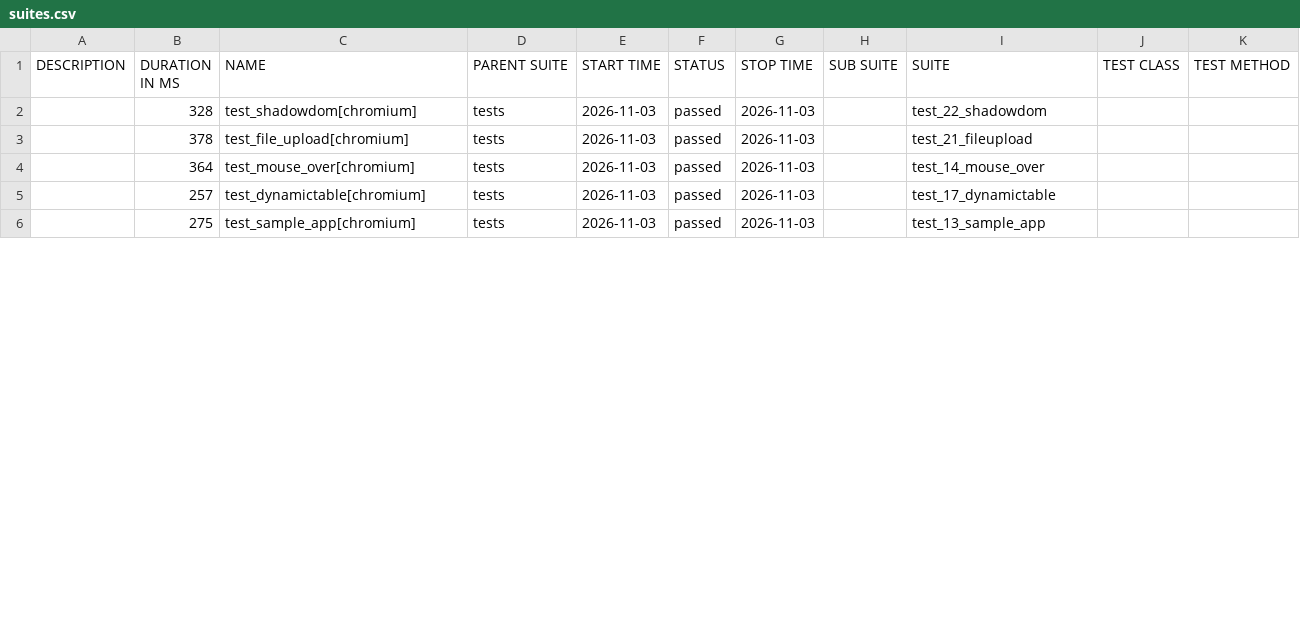
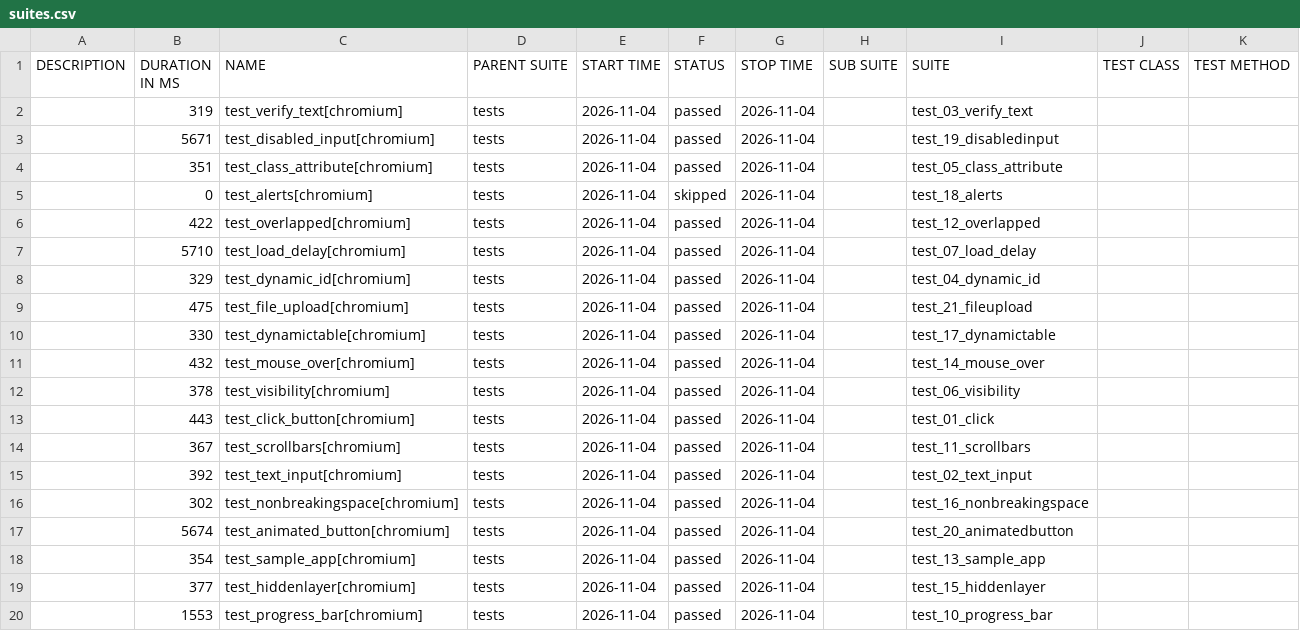
Before and after one commit to filip-wierzbicki-qa/uitap-automation, a CSV file: python/data/suites.csv, drawn as a sheet; only a part is shown; the diff covers the shown part only.

```diff
--- a/python/data/suites.csv
+++ b/python/data/suites.csv
@@ -1,6 +1,20 @@
 "DESCRIPTION","DURATION IN MS","NAME","PARENT SUITE","START TIME","STATUS","STOP TIME","SUB SUITE","SUITE","TEST CLASS","TEST METHOD"
-"","328","test_shadowdom[chromium]","tests","2026-11-03","passed","2026-11-03","","test_22_shadowdom","",""
-"","378","test_file_upload[chromium]","tests","2026-11-03","passed","2026-11-03","","test_21_fileupload","",""
-"","364","test_mouse_over[chromium]","tests","2026-11-03","passed","2026-11-03","","test_14_mouse_over","",""
-"","257","test_dynamictable[chromium]","tests","2026-11-03","passed","2026-11-03","","test_17_dynamictable","",""
-"","275","test_sample_app[chromium]","tests","2026-11-03","passed","2026-11-03","","test_13_sample_app","",""
+"","319","test_verify_text[chromium]","tests","2026-11-04","passed","2026-11-04","","test_03_verify_text","",""
+"","5671","test_disabled_input[chromium]","tests","2026-11-04","passed","2026-11-04","","test_19_disabledinput","",""
+"","351","test_class_attribute[chromium]","tests","2026-11-04","passed","2026-11-04","","test_05_class_attribute","",""
+"","0","test_alerts[chromium]","tests","2026-11-04","skipped","2026-11-04","","test_18_alerts","",""
+"","422","test_overlapped[chromium]","tests","2026-11-04","passed","2026-11-04","","test_12_overlapped","",""
+"","5710","test_load_delay[chromium]","tests","2026-11-04","passed","2026-11-04","","test_07_load_delay","",""
+"","329","test_dynamic_id[chromium]","tests","2026-11-04","passed","2026-11-04","","test_04_dynamic_id","",""
+"","475","test_file_upload[chromium]","tests","2026-11-04","passed","2026-11-04","","test_21_fileupload","",""
+"","330","test_dynamictable[chromium]","tests","2026-11-04","passed","2026-11-04","","test_17_dynamictable","",""
+"","432","test_mouse_over[chromium]","tests","2026-11-04","passed","2026-11-04","","test_14_mouse_over","",""
+"","378","test_visibility[chromium]","tests","2026-11-04","passed","2026-11-04","","test_06_visibility","",""
+"","443","test_click_button[chromium]","tests","2026-11-04","passed","2026-11-04","","test_01_click","",""
+"","367","test_scrollbars[chromium]","tests","2026-11-04","passed","2026-11-04","","test_11_scrollbars","",""
+"","392","test_text_input[chromium]","tests","2026-11-04","passed","2026-11-04","","test_02_text_input","",""
+"","302","test_nonbreakingspace[chromium]","tests","2026-11-04","passed","2026-11-04","","test_16_nonbreakingspace","",""
+"","5674","test_animated_button[chromium]","tests","2026-11-04","passed","2026-11-04","","test_20_animatedbutton","",""
+"","354","test_sample_app[chromium]","tests","2026-11-04","passed","2026-11-04","","test_13_sample_app","",""
+"","377","test_hiddenlayer[chromium]","tests","2026-11-04","passed","2026-11-04","","test_15_hiddenlayer","",""
+"","1553","test_progress_bar[chromium]","tests","2026-11-04","passed","2026-11-04","","test_10_progress_bar","",""
```
Also changed, not shown: 4 removed rows and 11 edited cells elsewhere in this file, 55 other files.
